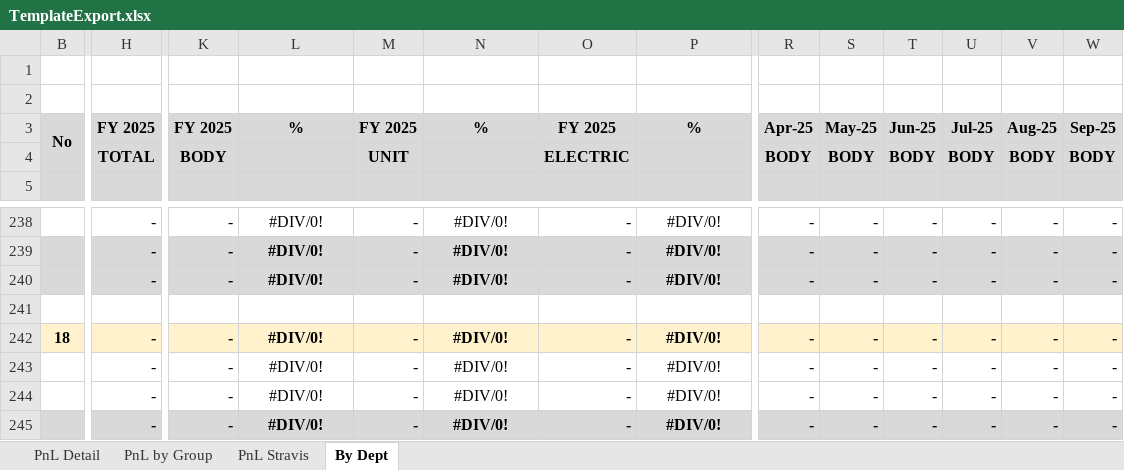
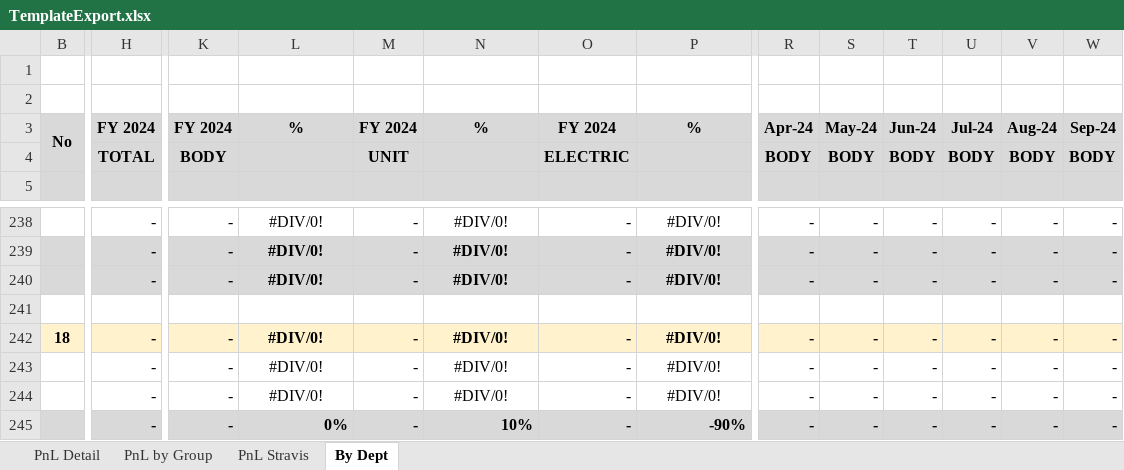
Before and after one commit to aisin-remote/cubic-pro, an Excel workbook: public/files/TemplateExport.xlsx, sheet By Dept, drawn as a sheet; only a part is shown, gaps mark what is left out; values as stored, in another font and other column widths than the file's, no borders; the diff covers the shown part only; the diff names each change by its address in the sheet, - before the commit and + after, or states it on an @@ line.

```diff
--- a/public/files/TemplateExport.xlsx (sheet By Dept)
+++ b/public/files/TemplateExport.xlsx (sheet By Dept)
-H3: FY 2025
+H3: FY 2024
-K3: FY 2025
+K3: FY 2024
-M3: FY 2025
+M3: FY 2024
-O3: FY 2025
+O3: FY 2024
-R3: Apr-25
+R3: Apr-24
-S3: May-25
+S3: May-24
-T3: Jun-25
+T3: Jun-24
-U3: Jul-25
+U3: Jul-24
-V3: Aug-25
+V3: Aug-24
-W3: Sep-25
+W3: Sep-24
-L245: #DIV/0!
+L245: 0%
-L245 alignment: center
+L245 alignment: right
-N245: #DIV/0!
+N245: 10%
-N245 alignment: center
+N245 alignment: right
-P245: #DIV/0!
+P245: -90%
-P245 alignment: center
+P245 alignment: right
```
Also changed, not shown: 42 edited cells elsewhere in this sheet, sheet PnL Stravis, sheet PnL by Group, sheet PnL Detail, formulas that keep their value, 1 other file.
